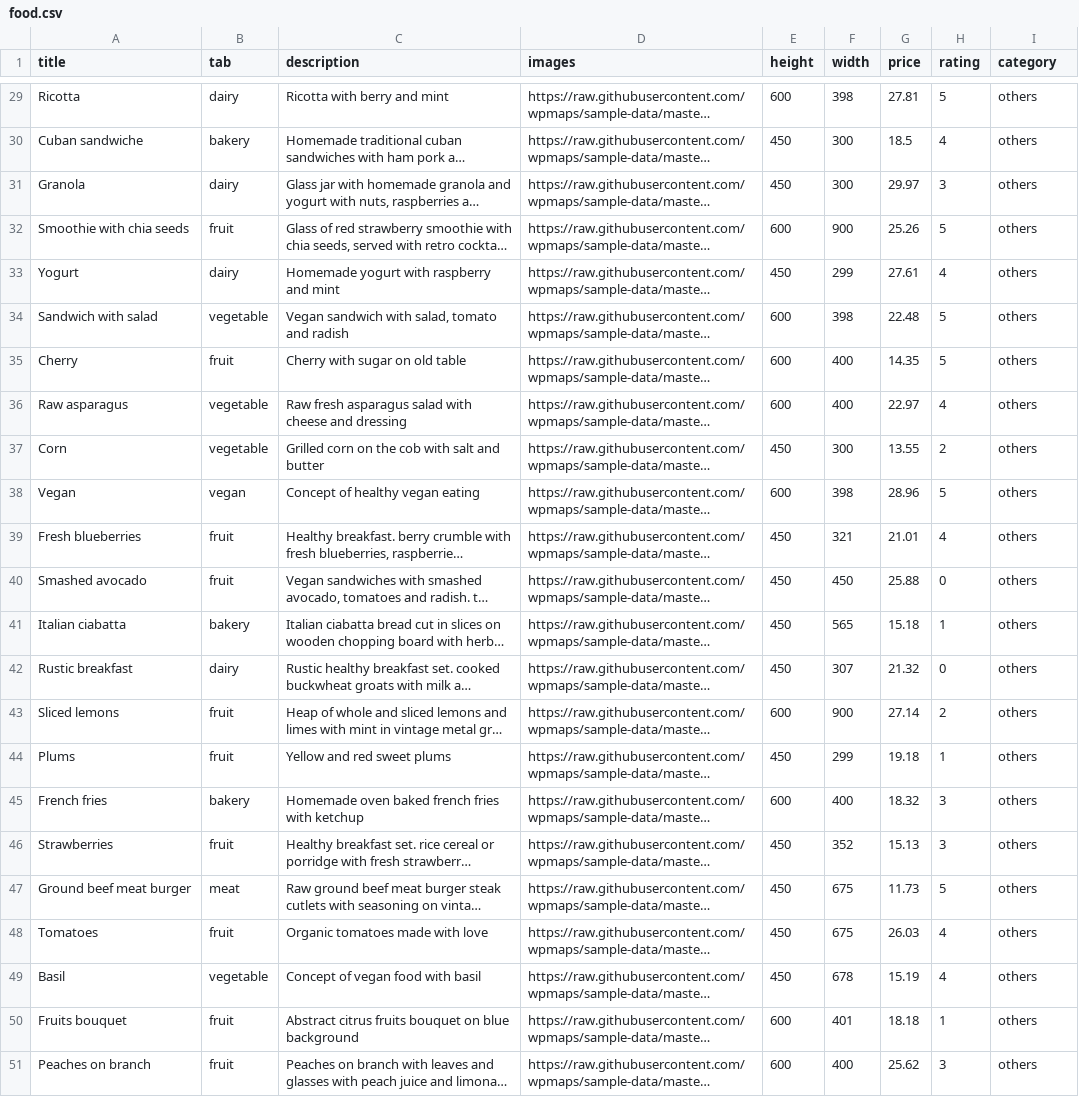
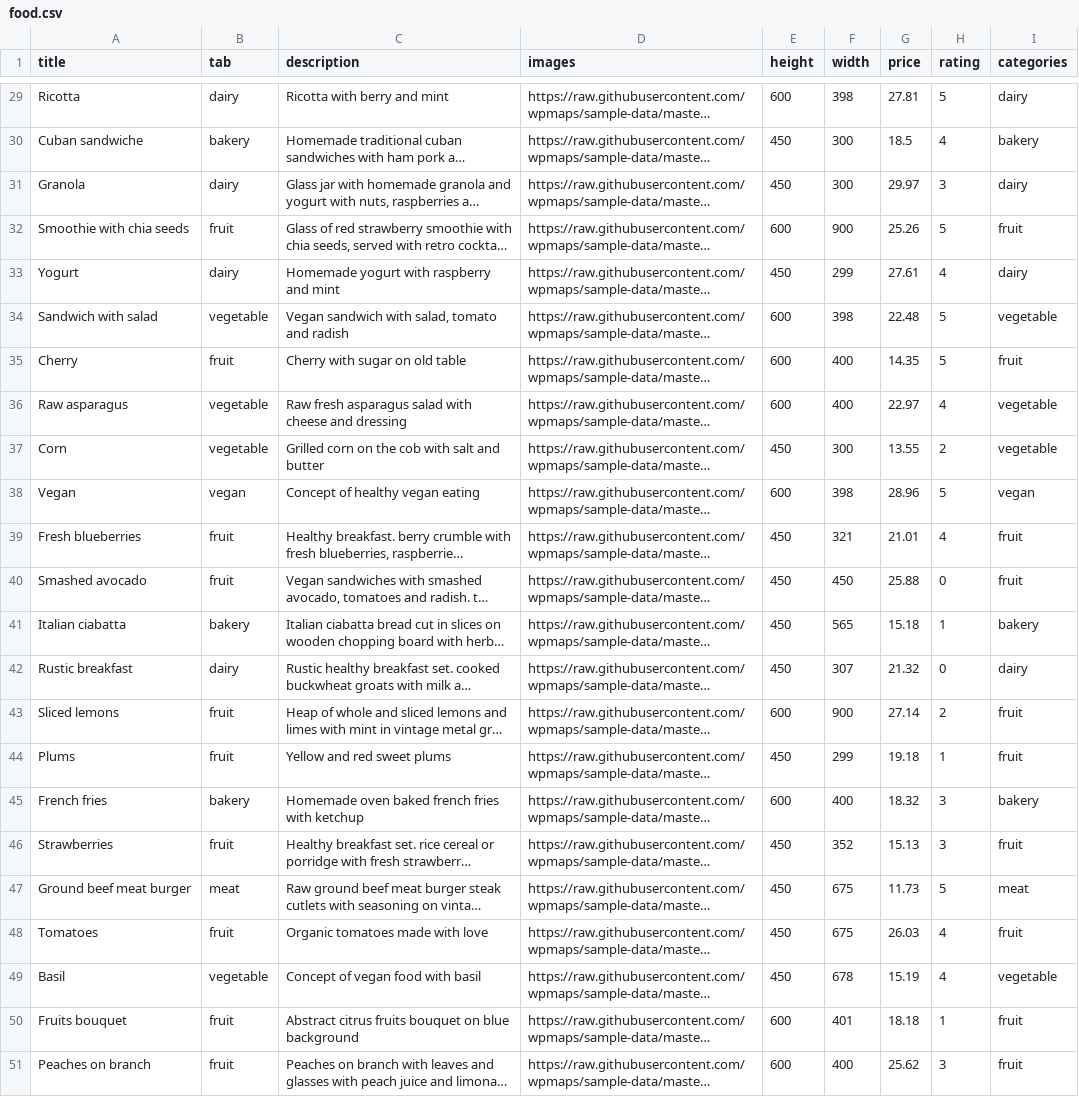
Before and after one commit to wpmaps/sample-data, a CSV file: product-csvs/food.csv, drawn as a sheet; only a part is shown, gaps mark what is left out; long unchanged cells end in …; the diff covers the shown part only; the diff names each change by its address in the sheet, - before the commit and + after, or states it on an @@ line.

```diff
--- a/product-csvs/food.csv
+++ b/product-csvs/food.csv
-I1: category
+I1: categories
-I29 (categories): others
+I29 (categories): dairy
-I30 (categories): others
+I30 (categories): bakery
-I31 (categories): others
+I31 (categories): dairy
-I32 (categories): others
+I32 (categories): fruit
-I33 (categories): others
+I33 (categories): dairy
-I34 (categories): others
+I34 (categories): vegetable
-I35 (categories): others
+I35 (categories): fruit
-I36:I37 (categories): others
+I36:I37 (categories): vegetable
-I38 (categories): others
+I38 (categories): vegan
-I39:I40 (categories): others
+I39:I40 (categories): fruit
-I41 (categories): others
+I41 (categories): bakery
-I42 (categories): others
+I42 (categories): dairy
-I43:I44 (categories): others
+I43:I44 (categories): fruit
-I45 (categories): others
+I45 (categories): bakery
-I46 (categories): others
+I46 (categories): fruit
-I47 (categories): others
+I47 (categories): meat
-I48 (categories): others
+I48 (categories): fruit
-I49 (categories): others
+I49 (categories): vegetable
-I50:I51 (categories): others
+I50:I51 (categories): fruit
```
Also changed, not shown: 27 edited cells elsewhere in this file, product-csvs/bicycles.csv, product-csvs/fashion.csv, 9 other files.
